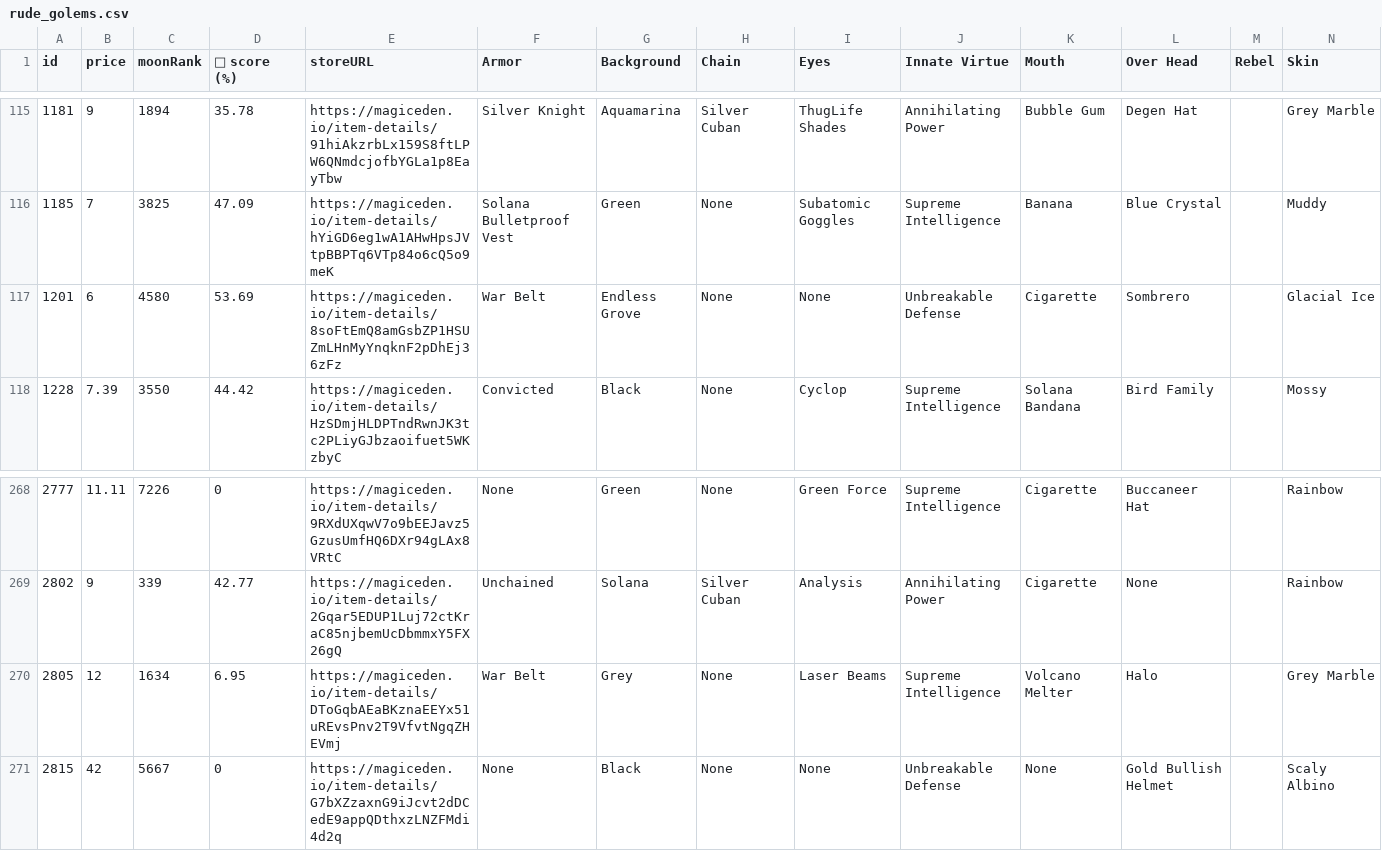
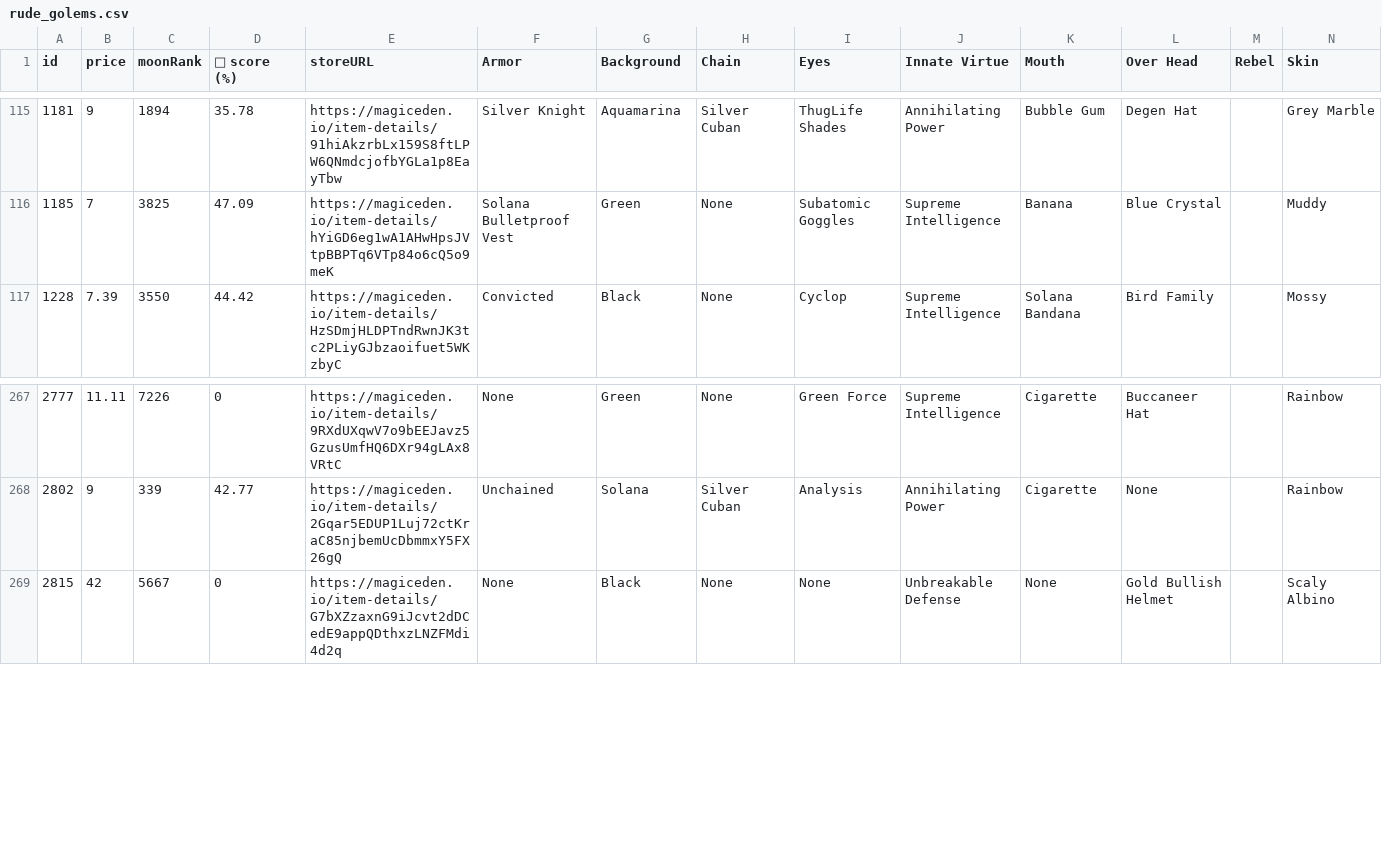
Before and after one commit to lsamoht/sol-nft-monitor, a CSV file: rude_golems.csv, drawn as a sheet; only a part is shown, gaps mark what is left out; rows hold the shown columns only; the diff names each change by its address in the sheet, - before the commit and + after, or states it on an @@ line.

Commit message:
Flat: latest data (2022-04-06T18:50:02.371Z) {   "date": "2022-04-06T18:50:02.371Z",   "files": [     {       "name": "rude_golems.csv",       "deltaBytes": 525,       "source": "https://reqbin.com/echo/get/json"     },     {       "name": "sea_shanties.csv",       "deltaBytes": 211,       "source": "https://reqbin.com/echo/get/json"     },     {       "name": "balloonsville.csv",       "deltaBytes": 387,       "source": "https://reqbin.com/echo/get/json"     },     {       "name": "balloonsville.csv",       "deltaBytes": 387,       "source": "https://qzlsklfacc.medianetwork.cloud/get_nft?collection=balloonsville&page=0&limit=100&order=price-ASC&fits=any&trait=&search=&min=0&max=0&listed=true&ownedby=&attrib_count=&bid=all"     },     {       "name": "zilla_vs_kong.csv",       "deltaBytes": 0,       "source": "https://reqbin.com/echo/get/json"     }   ] }

```diff
--- a/rude_golems.csv
+++ b/rude_golems.csv
-row 117: 1201 | 6 | 4580 | 53.69 | https://magiceden.io/item-details/8soFtEmQ8amGsbZP1HSUZmLHnMyYnqknF2pDhEj36zFz | War Belt | Endless Grove | None | None | Unbreakable Defense | Cigarette | Sombrero |  | Glacial Ice
-row 270: 2805 | 12 | 1634 | 6.95 | https://magiceden.io/item-details/DToGqbAEaBKznaEEYx51uREvsPnv2T9VfvtNgqZHEVmj | War Belt | Grey | None | Laser Beams | Supreme Intelligence | Volcano Melter | Halo |  | Grey Marble
```
Also changed, not shown: balloonsville.csv, sea_shanties.csv.
